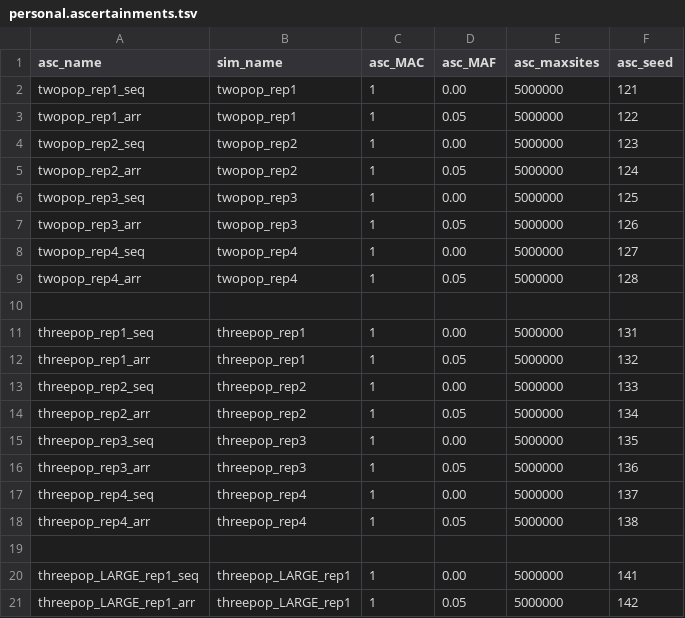
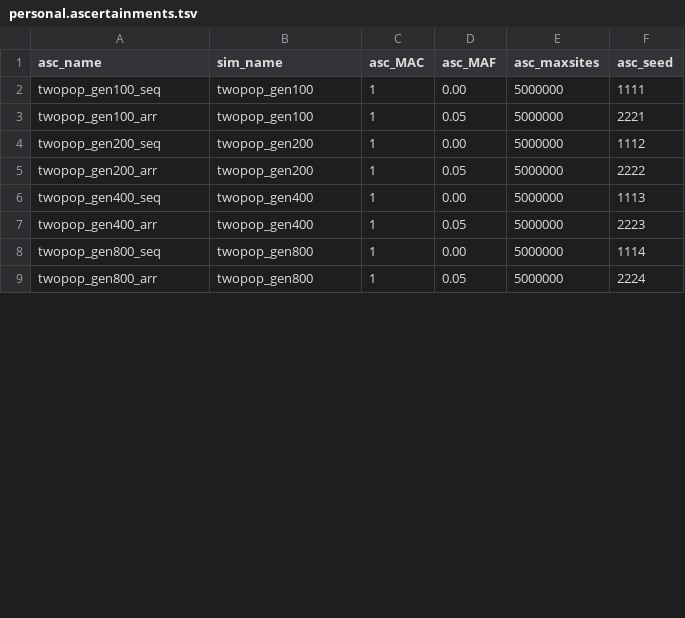
Before and after one commit to rwaples/lai-sim, a TSV file: config/personal.ascertainments.tsv, drawn as a sheet; only a part is shown; the diff covers the shown part only.

```diff
--- a/config/personal.ascertainments.tsv
+++ b/config/personal.ascertainments.tsv
@@ -1,21 +1,9 @@
 asc_name	sim_name	asc_MAC	asc_MAF	asc_maxsites	asc_seed
-twopop_rep1_seq	twopop_rep1	1	0.00	5000000	121
-twopop_rep1_arr	twopop_rep1	1	0.05	5000000	122
-twopop_rep2_seq	twopop_rep2	1	0.00	5000000	123
-twopop_rep2_arr	twopop_rep2	1	0.05	5000000	124
-twopop_rep3_seq	twopop_rep3	1	0.00	5000000	125
-twopop_rep3_arr	twopop_rep3	1	0.05	5000000	126
-twopop_rep4_seq	twopop_rep4	1	0.00	5000000	127
-twopop_rep4_arr	twopop_rep4	1	0.05	5000000	128
-
-threepop_rep1_seq	threepop_rep1	1	0.00	5000000	131
-threepop_rep1_arr	threepop_rep1	1	0.05	5000000	132
-threepop_rep2_seq	threepop_rep2	1	0.00	5000000	133
-threepop_rep2_arr	threepop_rep2	1	0.05	5000000	134
-threepop_rep3_seq	threepop_rep3	1	0.00	5000000	135
-threepop_rep3_arr	threepop_rep3	1	0.05	5000000	136
-threepop_rep4_seq	threepop_rep4	1	0.00	5000000	137
-threepop_rep4_arr	threepop_rep4	1	0.05	5000000	138
-
-threepop_LARGE_rep1_seq	threepop_LARGE_rep1	1	0.00	5000000	141
-threepop_LARGE_rep1_arr	threepop_LARGE_rep1	1	0.05	5000000	142
+twopop_gen100_seq	twopop_gen100	1	0.00	5000000	1111
+twopop_gen100_arr	twopop_gen100	1	0.05	5000000	2221
+twopop_gen200_seq	twopop_gen200	1	0.00	5000000	1112
+twopop_gen200_arr	twopop_gen200	1	0.05	5000000	2222
+twopop_gen400_seq	twopop_gen400	1	0.00	5000000	1113
+twopop_gen400_arr	twopop_gen400	1	0.05	5000000	2223
+twopop_gen800_seq	twopop_gen800	1	0.00	5000000	1114
+twopop_gen800_arr	twopop_gen800	1	0.05	5000000	2224
```
Also changed, not shown: 15 removed rows and 12 edited cells elsewhere in this file, config/personal.analyses.tsv, config/personal.simulations.tsv, 14 other files.
